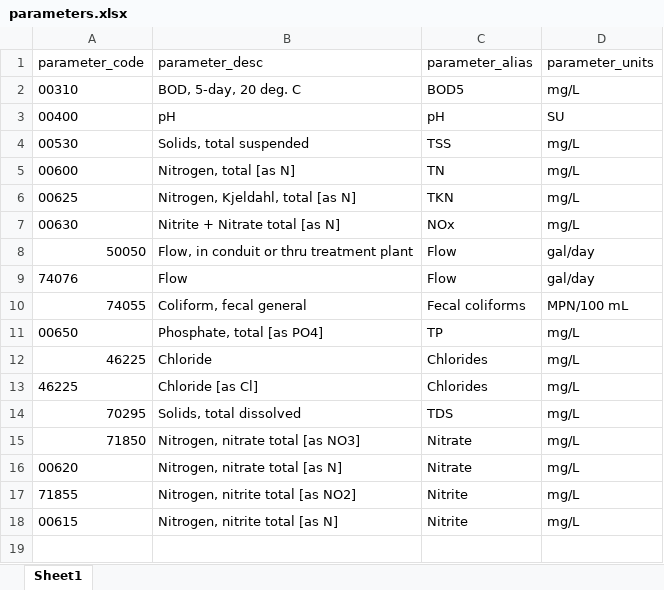
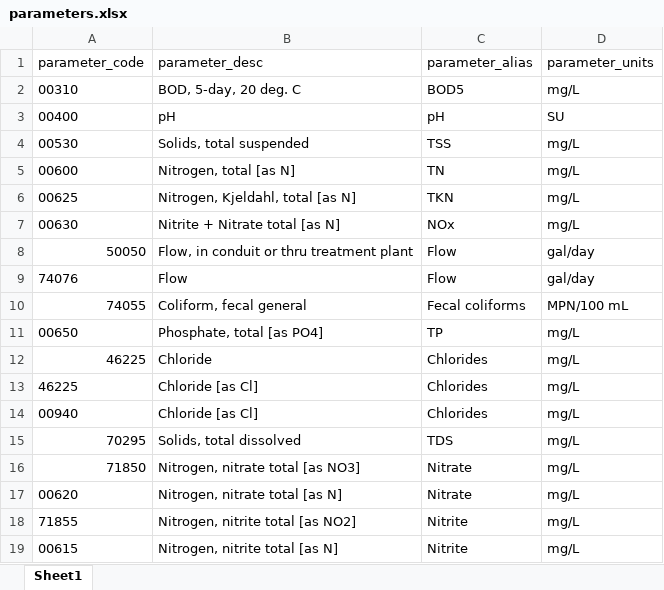
Before and after one commit to PetrAqua/aquaData, an Excel workbook: parameters.xlsx, sheet Sheet1, drawn as a sheet; values as stored, in another font and other column widths than the file's, no borders; the diff names each change by its address in the sheet, - before the commit and + after, or states it on an @@ line.

Commit message:
DMR_Parser v2.4: Fixed error that occured when combining the effluent data table with the effluent limit table; Added additional parameter code for Chloride to parameters table

```diff
--- a/parameters.xlsx (sheet Sheet1)
+++ b/parameters.xlsx (sheet Sheet1)
+row 14: 00940 | Chloride [as Cl] | Chlorides | mg/L
```
Also changed, not shown: 1 other file.
